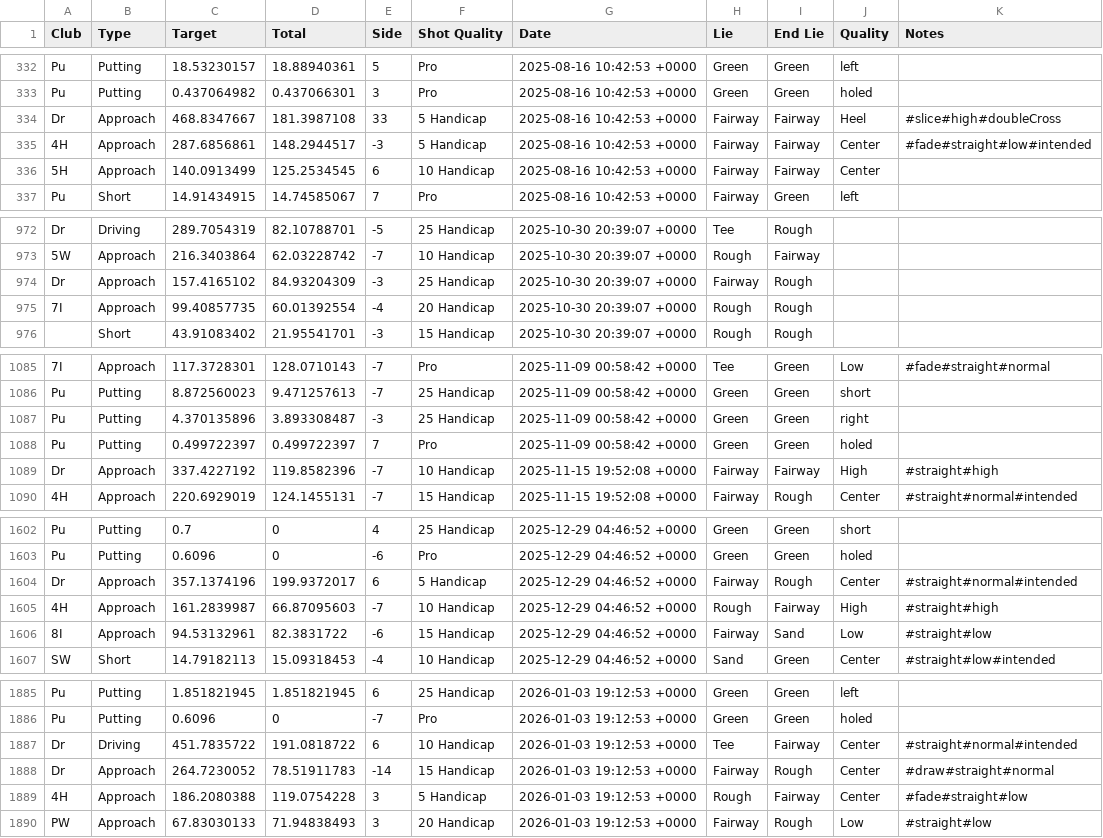
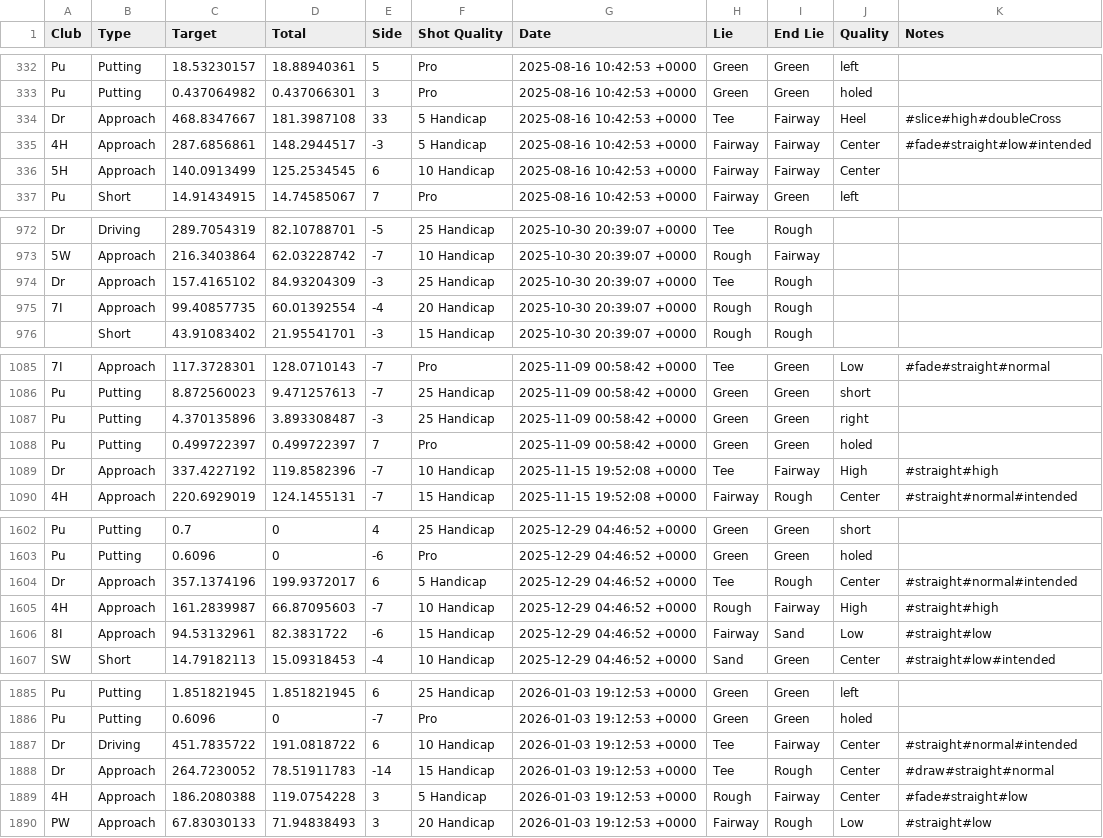
Before and after one commit to colamj53x/Golf, a CSV file: public/data/shots.csv, drawn as a sheet; only a part is shown, gaps mark what is left out.

Commit message:
Clean up fairway gapping rows

```diff
--- a/public/data/shots.csv
+++ b/public/data/shots.csv
@@ -333,3 +333,3 @@
  Pu, Putting,0.437064982,0.437066301,3, Pro, 2025-08-16 10:42:53 +0000, Green, Green, holed,
- Dr, Approach,468.8347667,181.3987108,33, 5 Handicap, 2025-08-16 10:42:53 +0000, Fairway, Fairway, Heel, #slice#high#doubleCross
+ Dr, Approach,468.8347667,181.3987108,33, 5 Handicap, 2025-08-16 10:42:53 +0000, Tee, Fairway, Heel, #slice#high#doubleCross
  4H, Approach,287.6856861,148.2944517,-3, 5 Handicap, 2025-08-16 10:42:53 +0000, Fairway, Fairway, Center, #fade#straight#low#intended
@@ -973,3 +973,3 @@
  5W, Approach,216.3403864,62.03228742,-7, 10 Handicap, 2025-10-30 20:39:07 +0000, Rough, Fairway, ,
- Dr, Approach,157.4165102,84.93204309,-3, 25 Handicap, 2025-10-30 20:39:07 +0000, Fairway, Rough, ,
+ Dr, Approach,157.4165102,84.93204309,-3, 25 Handicap, 2025-10-30 20:39:07 +0000, Tee, Rough, ,
  7I, Approach,99.40857735,60.01392554,-4, 20 Handicap, 2025-10-30 20:39:07 +0000, Rough, Rough, ,
@@ -1088,3 +1088,3 @@
  Pu, Putting,0.499722397,0.499722397,7, Pro, 2025-11-09 00:58:42 +0000, Green, Green, holed,
- Dr, Approach,337.4227192,119.8582396,-7, 10 Handicap, 2025-11-15 19:52:08 +0000, Fairway, Fairway, High, #straight#high
+ Dr, Approach,337.4227192,119.8582396,-7, 10 Handicap, 2025-11-15 19:52:08 +0000, Tee, Fairway, High, #straight#high
  4H, Approach,220.6929019,124.1455131,-7, 15 Handicap, 2025-11-15 19:52:08 +0000, Fairway, Rough, Center, #straight#normal#intended
@@ -1603,3 +1603,3 @@
  Pu, Putting,0.6096,0,-6, Pro, 2025-12-29 04:46:52 +0000, Green, Green, holed,
- Dr, Approach,357.1374196,199.9372017,6, 5 Handicap, 2025-12-29 04:46:52 +0000, Fairway, Rough, Center, #straight#normal#intended
+ Dr, Approach,357.1374196,199.9372017,6, 5 Handicap, 2025-12-29 04:46:52 +0000, Tee, Rough, Center, #straight#normal#intended
  4H, Approach,161.2839987,66.87095603,-7, 10 Handicap, 2025-12-29 04:46:52 +0000, Rough, Fairway, High, #straight#high
@@ -1887,3 +1887,3 @@
  Dr, Driving,451.7835722,191.0818722,6, 10 Handicap, 2026-01-03 19:12:53 +0000, Tee, Fairway, Center, #straight#normal#intended
- Dr, Approach,264.7230052,78.51911783,-14, 15 Handicap, 2026-01-03 19:12:53 +0000, Fairway, Rough, Center, #draw#straight#normal
+ Dr, Approach,264.7230052,78.51911783,-14, 15 Handicap, 2026-01-03 19:12:53 +0000, Tee, Rough, Center, #draw#straight#normal
  4H, Approach,186.2080388,119.0754228,3, 5 Handicap, 2026-01-03 19:12:53 +0000, Rough, Fairway, Center, #fade#straight#low
```
Also changed, not shown: 1 other file.
